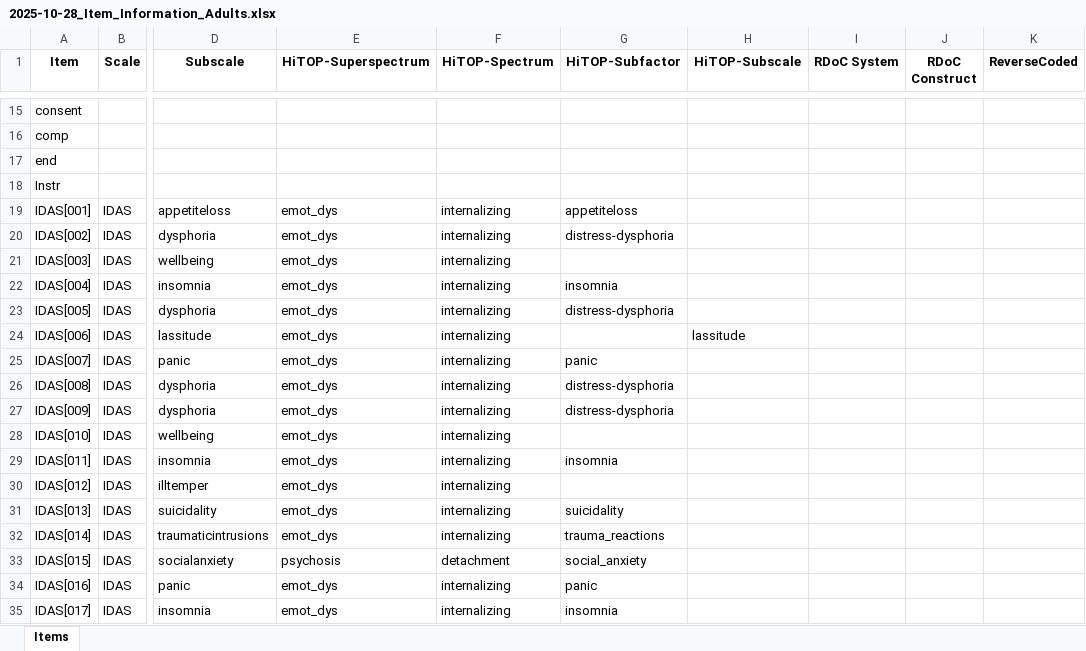
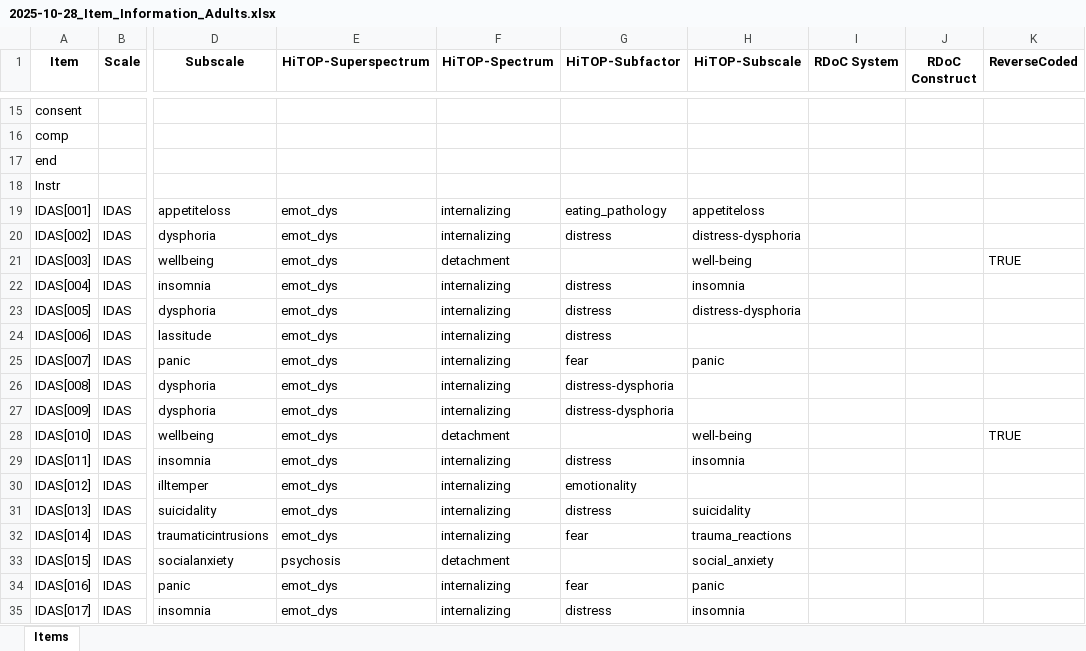
Before and after one commit to SaWilk/Clinical_Backbone_RU5389, an Excel workbook: information/2025-10-28_Item_Information_Adults.xlsx, sheet Items, drawn as a sheet; only a part is shown, gaps mark what is left out; values as stored, in another font and other column widths than the file's, no borders; the diff covers the shown part only; the diff names each change by its address in the sheet, - before the commit and + after, or states it on an @@ line.

Commit message:
mapping, scoruing and plotting of items imporved
completed hitop mapping of items
added SUQ scoring
fuixed plotting scripts
fixed internal consistency script
recoded some wrongly coded items
added initial draft of factor analysis script

```diff
--- a/information/2025-10-28_Item_Information_Adults.xlsx (sheet Items)
+++ b/information/2025-10-28_Item_Information_Adults.xlsx (sheet Items)
-G19 (HiTOP-Subfactor): appetiteloss
+G19 (HiTOP-Subfactor): eating_pathology
-H19 (HiTOP-Subscale): (empty)
+H19 (HiTOP-Subscale): appetiteloss
-G20 (HiTOP-Subfactor): distress-dysphoria
+G20 (HiTOP-Subfactor): distress
-H20 (HiTOP-Subscale): (empty)
+H20 (HiTOP-Subscale): distress-dysphoria
-F21 (HiTOP-Spectrum): internalizing
+F21 (HiTOP-Spectrum): detachment
-H21 (HiTOP-Subscale): (empty)
+H21 (HiTOP-Subscale): well-being
-K21 (ReverseCoded): (empty)
+K21 (ReverseCoded): TRUE
-G22 (HiTOP-Subfactor): insomnia
+G22 (HiTOP-Subfactor): distress
-H22 (HiTOP-Subscale): (empty)
+H22 (HiTOP-Subscale): insomnia
-G23 (HiTOP-Subfactor): distress-dysphoria
+G23 (HiTOP-Subfactor): distress
-H23 (HiTOP-Subscale): (empty)
+H23 (HiTOP-Subscale): distress-dysphoria
-G24 (HiTOP-Subfactor): (empty)
+G24 (HiTOP-Subfactor): distress
-H24 (HiTOP-Subscale): lassitude
+H24 (HiTOP-Subscale): (empty)
-G25 (HiTOP-Subfactor): panic
+G25 (HiTOP-Subfactor): fear
-H25 (HiTOP-Subscale): (empty)
+H25 (HiTOP-Subscale): panic
-F28 (HiTOP-Spectrum): internalizing
+F28 (HiTOP-Spectrum): detachment
-H28 (HiTOP-Subscale): (empty)
+H28 (HiTOP-Subscale): well-being
-K28 (ReverseCoded): (empty)
+K28 (ReverseCoded): TRUE
-G29 (HiTOP-Subfactor): insomnia
+G29 (HiTOP-Subfactor): distress
-H29 (HiTOP-Subscale): (empty)
+H29 (HiTOP-Subscale): insomnia
-G30 (HiTOP-Subfactor): (empty)
+G30 (HiTOP-Subfactor): emotionality
-G31 (HiTOP-Subfactor): suicidality
+G31 (HiTOP-Subfactor): distress
-H31 (HiTOP-Subscale): (empty)
+H31 (HiTOP-Subscale): suicidality
-G32 (HiTOP-Subfactor): trauma_reactions
+G32 (HiTOP-Subfactor): fear
-H32 (HiTOP-Subscale): (empty)
+H32 (HiTOP-Subscale): trauma_reactions
-G33 (HiTOP-Subfactor): social_anxiety
+G33 (HiTOP-Subfactor): (empty)
-H33 (HiTOP-Subscale): (empty)
+H33 (HiTOP-Subscale): social_anxiety
-G34 (HiTOP-Subfactor): panic
+G34 (HiTOP-Subfactor): fear
-H34 (HiTOP-Subscale): (empty)
+H34 (HiTOP-Subscale): panic
-G35 (HiTOP-Subfactor): insomnia
+G35 (HiTOP-Subfactor): distress
-H35 (HiTOP-Subscale): (empty)
+H35 (HiTOP-Subscale): insomnia
```
Also changed, not shown: 153 edited cells elsewhere in this sheet, 6 other files.
